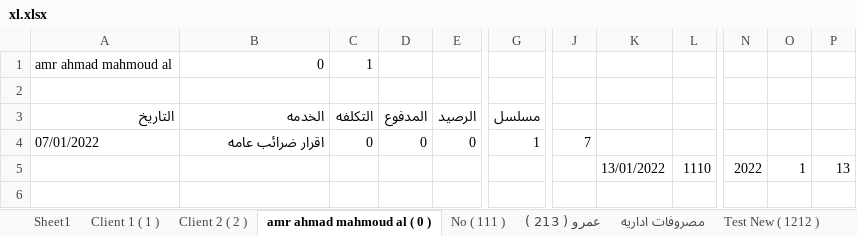
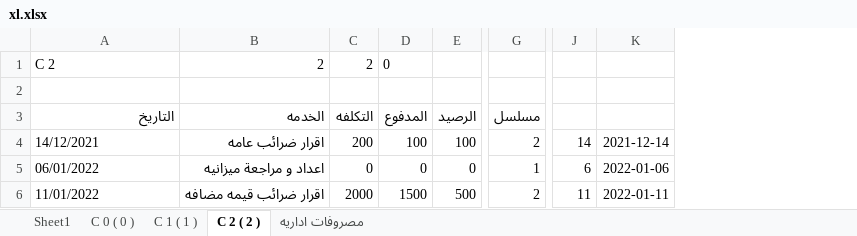
Before and after one commit to amr099/Clients-System-Python, an Excel workbook: xl.xlsx, sheet C 2 ( 2 ), drawn as a sheet; only a part is shown, gaps mark what is left out; values as stored, in another font and other column widths than the file's, no borders; 1 other sheet too large or unreadable and not compared; removed rows and columns are numbered as before the commit, all else as after; rows hold the shown columns only; the diff covers the shown part only; the diff names each change by its address in the sheet, - before the commit and + after, or states it on an @@ line.

```diff
--- a/xl.xlsx (sheet C 2 ( 2 ))
+++ b/xl.xlsx (sheet C 2 ( 2 ))
-sheet tab: Client 1 ( 1 )
+sheet tab: C 0 ( 0 )
-sheet tab: Client 2 ( 2 )
+sheet tab: C 1 ( 1 )
-sheet tab: amr ahmad mahmoud al ( 0 )
+sheet tab: C 2 ( 2 )
-sheet tab: No ( 111 )
-sheet tab: عمرو ( 213 )
-sheet tab: Test New ( 1212 )
-column J, row 4: 7
-column K, row 5: 13/01/2022
-column L, row 5: 1110
-column N, row 5: 2022
-column O, row 5: 1
-column P, row 5: 13
+column J, rows 5-6: 6 | 11
+column K, rows 5-6: 2022-01-06 | 2022-01-11
-row 1: amr ahmad mahmoud al | 0 | 1
+row 1: C 2 | 2 | 2 | 0
+row 4: 14/12/2021 | اقرار ضرائب عامه | 200 | 100 | 100 | 2 | 14 | 2021-12-14
-A5 (التاريخ): 07/01/2022
+A5 (التاريخ): 06/01/2022
-B5 (الخدمه): اقرار ضرائب عامه
+B5 (الخدمه): اعداد و مراجعة ميزانيه
-A6 (التاريخ): (empty)
+A6 (التاريخ): 11/01/2022
-B6 (الخدمه): (empty)
+B6 (الخدمه): اقرار ضرائب قيمه مضافه
-C6 (التكلفه): (empty)
+C6 (التكلفه): 2000
-D6 (المدفوع): (empty)
+D6 (المدفوع): 1500
-E6 (الرصيد): (empty)
+E6 (الرصيد): 500
-G6 (مسلسل): (empty)
+G6 (مسلسل): 2
```
Also changed, not shown: 1 removed column and 2 edited cells elsewhere in this sheet, sheet C 1 ( 1 ), sheet مصروفات اداريه, other sheet tabs, 1 other file.
